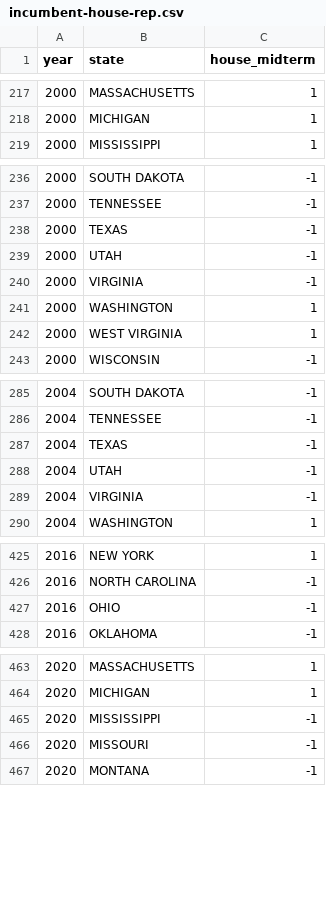
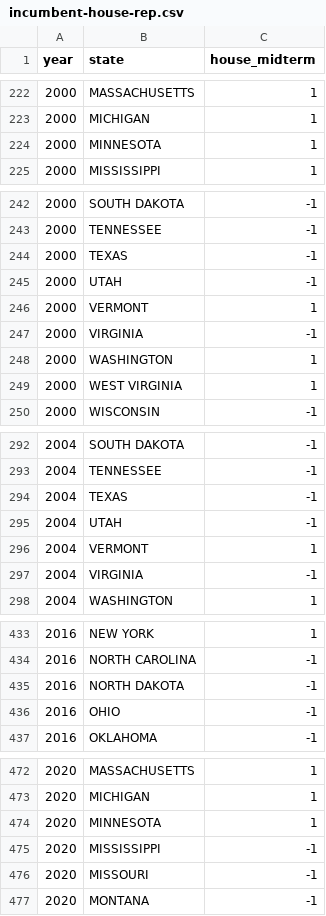
Before and after one commit to ranieri-unimi/bastianin-2022, a CSV file: datasets-clean/incumbent-house-rep.csv, drawn as a sheet; only a part is shown, gaps mark what is left out; the diff covers the shown part only; the diff names each change by its address in the sheet, - before the commit and + after, or states it on an @@ line.

```diff
--- a/datasets-clean/incumbent-house-rep.csv
+++ b/datasets-clean/incumbent-house-rep.csv
+row 224: 2000 | MINNESOTA | 1
+row 246: 2000 | VERMONT | 1
+row 296: 2004 | VERMONT | 1
+row 435: 2016 | NORTH DAKOTA | -1
+row 474: 2020 | MINNESOTA | 1
```
Also changed, not shown: 6 added rows elsewhere in this file, datasets-clean/z-growth-index.csv, datasets/midterm-fixed.csv, 7 other files.
